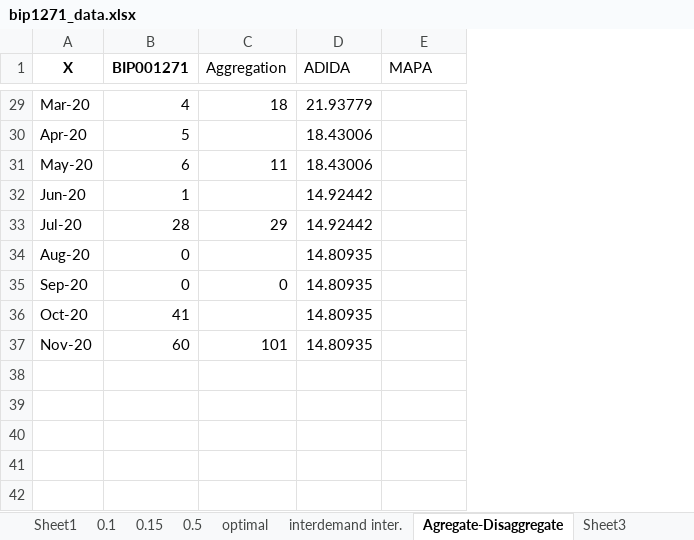
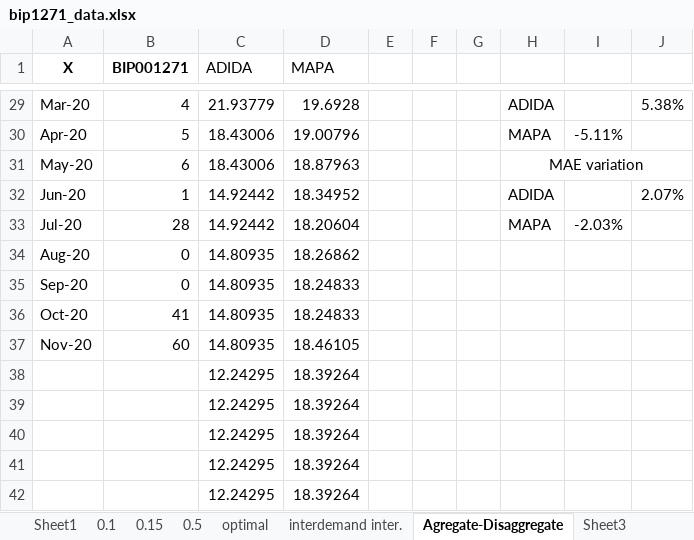
Before and after one commit to EstebanSierraGayon/Tesis, an Excel workbook: bip1271_data.xlsx, sheet Agregate-Disaggregate, drawn as a sheet; only a part is shown, gaps mark what is left out; values as stored, in another font and other column widths than the file's, no borders; charts and pictures not drawn; removed rows and columns are numbered as before the commit, all else as after; the diff covers the shown part only; the diff names each change by its address in the sheet, - before the commit and + after, or states it on an @@ line.

Commit message:
Finished the results collection of ADIDA and MAPA. Pending the organization of them

```diff
--- a/bip1271_data.xlsx (sheet Agregate-Disaggregate)
+++ b/bip1271_data.xlsx (sheet Agregate-Disaggregate)
-column C (Aggregation), rows 29-37: 18 |  | 11 |  | 29 |  | 0 |  | 101
+column E, empty
+column F, empty
+column G, empty
+column H, rows 29-33: ADIDA | MAPA | MAE variation | ADIDA | MAPA
+column I, rows 30-33: -5.11% |  |  | -2.03%
+column J, rows 29-32: 5.38% |  |  | 2.07%
-D29 (MAPA): (empty)
+D29 (MAPA): 19.6928
-D30 (MAPA): (empty)
+D30 (MAPA): 19.00796
-D31 (MAPA): (empty)
+D31 (MAPA): 18.87963
-D32 (MAPA): (empty)
+D32 (MAPA): 18.34952
-D33 (MAPA): (empty)
+D33 (MAPA): 18.20604
-D34 (MAPA): (empty)
+D34 (MAPA): 18.26862
-D35:D36 (MAPA): (empty)
+D35:D36 (MAPA): 18.24833
-D37 (MAPA): (empty)
+D37 (MAPA): 18.46105
+row 38:  |  | 12.24295 | 18.39264
+row 39:  |  | 12.24295 | 18.39264
+row 40:  |  | 12.24295 | 18.39264
+row 41:  |  | 12.24295 | 18.39264
+row 42:  |  | 12.24295 | 18.39264
```
Also changed, not shown: 23 edited cells elsewhere in this sheet, sheet Sheet3, charts or pictures, 1 other file.
